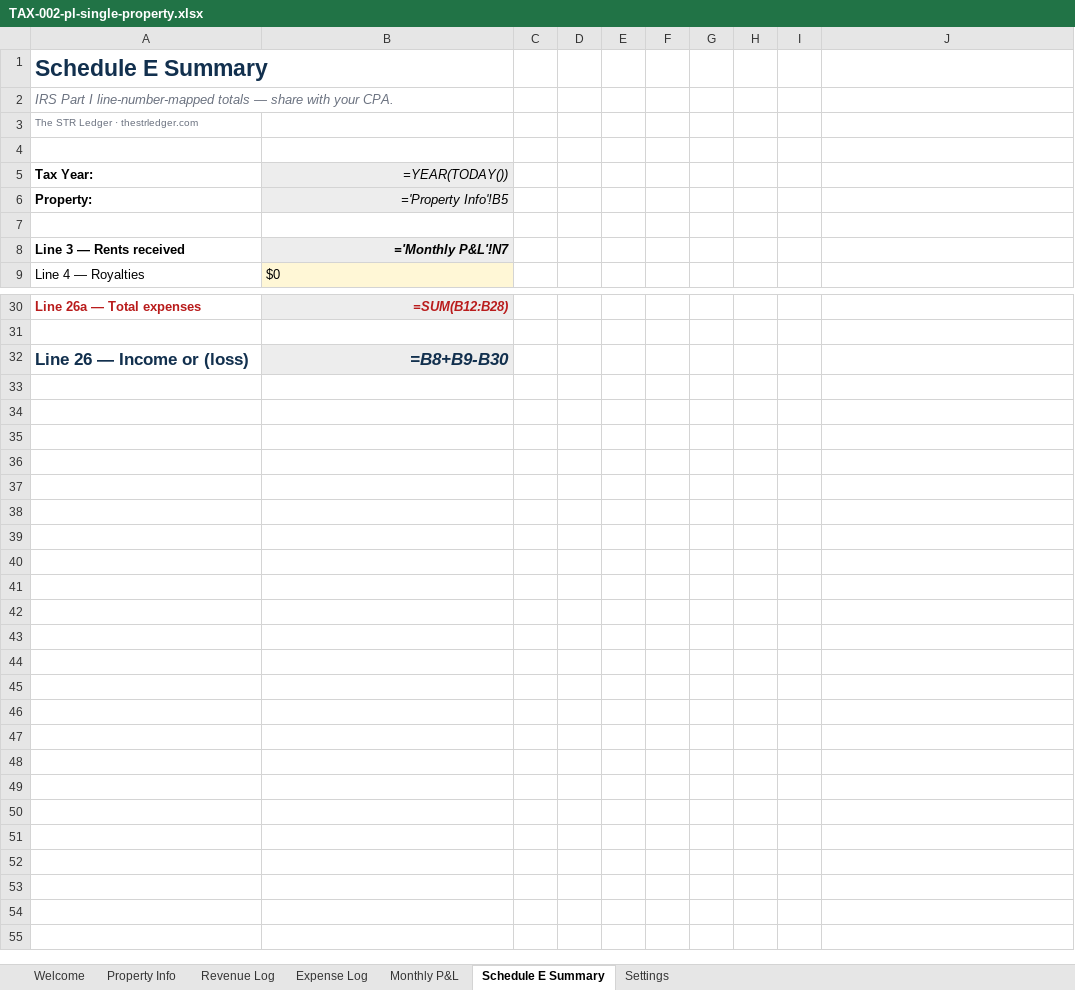
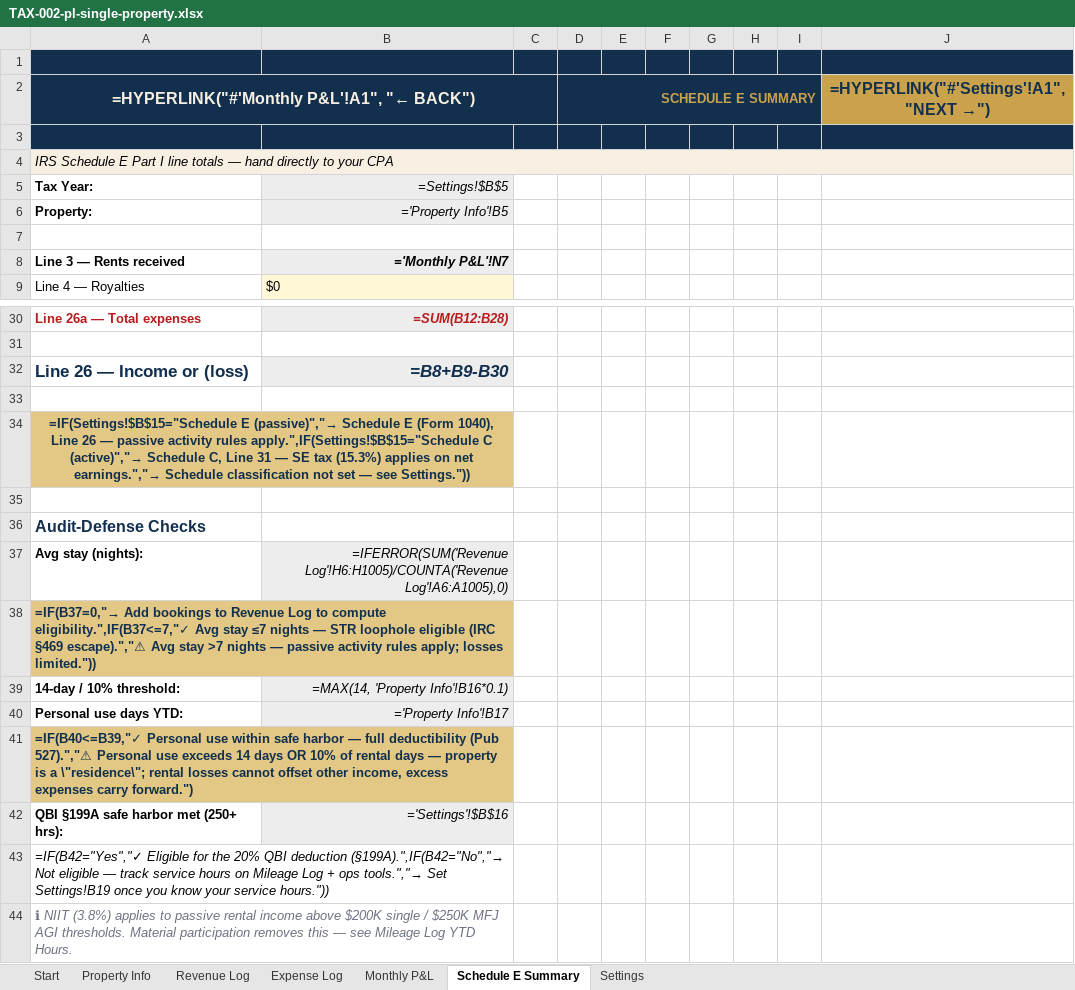
Before and after one commit to Kebron911/excell-templates, an Excel workbook: templates/_masters/TAX-002-pl-single-property.xlsx, sheet Schedule E Summary, drawn as a sheet; only a part is shown, gaps mark what is left out; values as stored, in another font and other column widths than the file's, no borders; formulas without a stored value are shown as written; charts and pictures not drawn; removed rows and columns are numbered as before the commit, all else as after; the diff names each change by its address in the sheet, - before the commit and + after, or states it on an @@ line.

```diff
--- a/templates/_masters/TAX-002-pl-single-property.xlsx (sheet Schedule E Summary)
+++ b/templates/_masters/TAX-002-pl-single-property.xlsx (sheet Schedule E Summary)
-sheet tab: Welcome
+sheet tab: Start
-row 1: Schedule E Summary
-row 2: IRS Part I line-number-mapped totals — share with your CPA.
-row 3: The STR Ledger · thestrledger.com
-A1:J1 fill: none
+A1:J1 fill: #12304E
+row 2: =HYPERLINK("#'Monthly P&L'!A1", "← BACK") |  |  | SCHEDULE E SUMMARY |  |  |  |  |  | =HYPERLINK("#'Settings'!A1", "NEXT →")
+row 3: (empty)
+row 4: IRS Schedule E Part I line totals — hand directly to your CPA
-B5: =YEAR(TODAY())
+B5: =Settings!$B$5
+row 33: (empty)
+row 34: =IF(Settings!$B$15="Schedule E (passive)","→ Schedule E (Form 1040), Line 26 — passive activity rules apply.",IF(Settings!$B$15="Schedule C (active)","→ Schedule C, Line 31 — SE tax (15.3%) applies on net earnings.","→ Schedule classification not set — see Settings."))
+row 35: (empty)
+row 36: Audit-Defense Checks
+row 37: Avg stay (nights): | =IFERROR(SUM('Revenue Log'!H6:H1005)/COUNTA('Revenue Log'!A6:A1005),0)
+row 38: =IF(B37=0,"→ Add bookings to Revenue Log to compute eligibility.",IF(B37<=7,"✓ Avg stay ≤7 nights — STR loophole eligible (IRC §469 escape).","⚠ Avg stay >7 nights — passive activity rules apply; losses limited."))
+row 39: 14-day / 10% threshold: | =MAX(14, 'Property Info'!B16*0.1)
+row 40: Personal use days YTD: | ='Property Info'!B17
+row 41: =IF(B40<=B39,"✓ Personal use within safe harbor — full deductibility (Pub 527).","⚠ Personal use exceeds 14 days OR 10% of rental days — property is a \"residence\"; rental losses cannot offset other income, excess expenses carry forward.")
+row 42: QBI §199A safe harbor met (250+ hrs): | ='Settings'!$B$16
+row 43: =IF(B42="Yes","✓ Eligible for the 20% QBI deduction (§199A).",IF(B42="No","→ Not eligible — track service hours on Mileage Log + ops tools.","→ Set Settings!B19 once you know your service hours."))
+row 44: ℹ NIIT (3.8%) applies to passive rental income above $200K single / $250K MFJ AGI thresholds. Material participation removes this — see Mileage Log YTD Hours.
```
Also changed, not shown: sheet Monthly P&L, sheet Start, sheet Settings, sheet Revenue Log, sheet Expense Log, sheet Property Info, charts or pictures, templates/_lite/TAX-002-pl-single-property-lite.xlsx, 1 other file.
